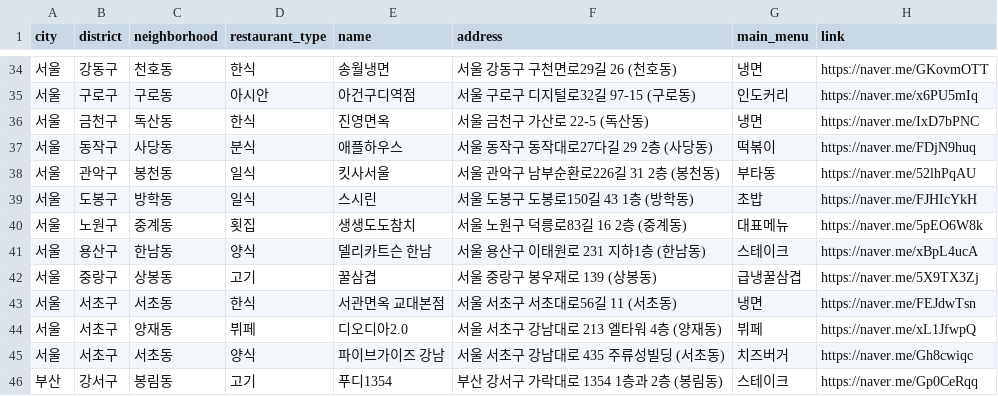
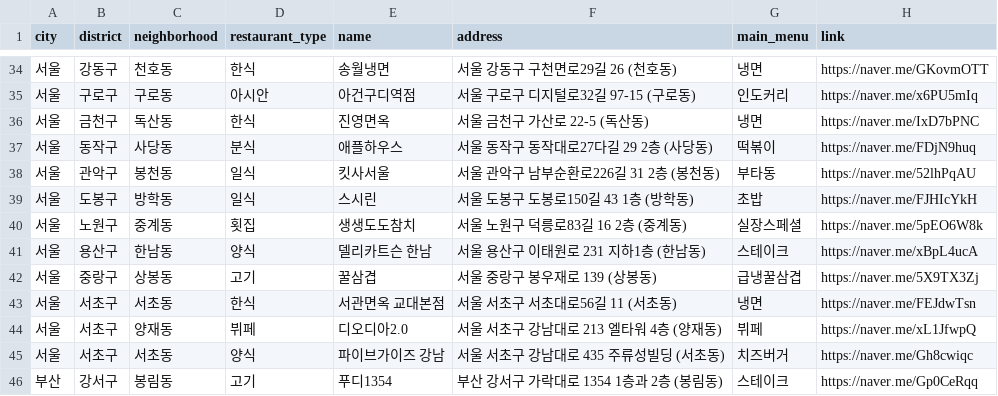
Before and after one commit to Bonitabueno/matjip_fairy, a CSV file: matjip_fairy_restaurants_info.csv, drawn as a sheet; only a part is shown, gaps mark what is left out.

Commit message:
Update matjip_fairy_restaurants_info.csv

```diff
--- a/matjip_fairy_restaurants_info.csv
+++ b/matjip_fairy_restaurants_info.csv
@@ -39,3 +39,3 @@ city,district,neighborhood,restaurant_type,name,address,main_menu,link
 서울,도봉구,방학동,일식,스시린,서울 도봉구 도봉로150길 43 1층 (방학동),초밥,https://naver.me/FJHIcYkH
-서울,노원구,중계동,횟집,생생도도참치,서울 노원구 덕릉로83길 16 2층 (중계동),대표메뉴,https://naver.me/5pEO6W8k
+서울,노원구,중계동,횟집,생생도도참치,서울 노원구 덕릉로83길 16 2층 (중계동),실장스페셜,https://naver.me/5pEO6W8k
 서울,용산구,한남동,양식,델리카트슨 한남,서울 용산구 이태원로 231 지하1층 (한남동),스테이크,https://naver.me/xBpL4ucA
```
